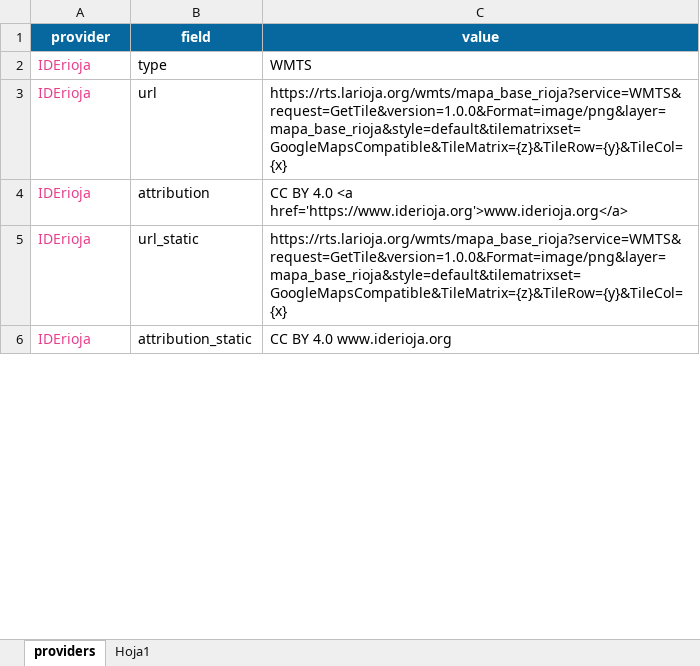
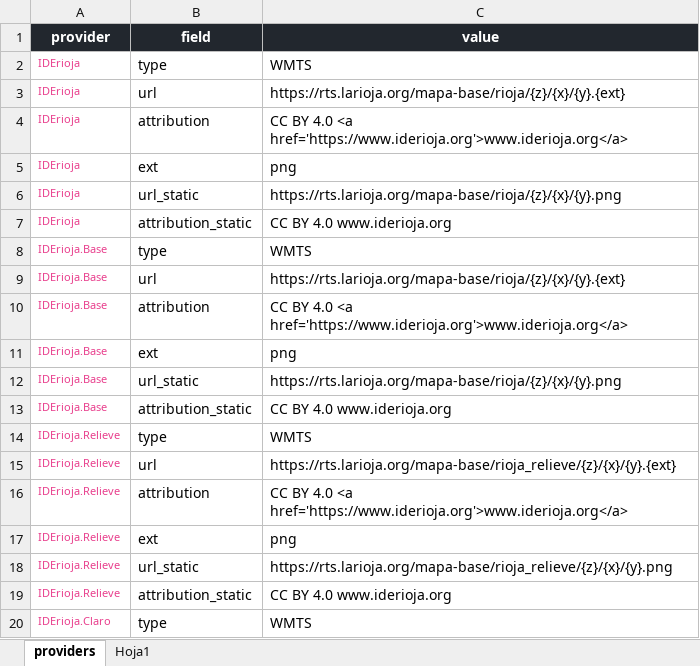
Before and after one commit to rOpenSpain/mapSpain, an Excel workbook: data-raw/input/leafletproviders-ESP.xlsx, sheet providers, drawn as a sheet; only a part is shown; values as stored, in another font and other column widths than the file's, no borders; addresses are those after the commit; the diff covers the shown part only; the diff names each change by its address in the sheet, - before the commit and + after, or states it on an @@ line.

Commit message:
Upgrade tile providers

```diff
--- a/data-raw/input/leafletproviders-ESP.xlsx (sheet providers)
+++ b/data-raw/input/leafletproviders-ESP.xlsx (sheet providers)
-A1:C1 fill: #07689F
+A1:C1 fill: #22272E
@@ A2:A4 text size: smaller @@
-C3 (value): https://rts.larioja.org/wmts/mapa_base_rioja?service=WMTS&request=GetTile&version=1.0.0&Format=image/png&layer=mapa_base_rioja&style=default&tilematrixset=GoogleMapsCompatible&TileMatrix={z}&TileRow={y}&TileCol={x}
+C3 (value): https://rts.larioja.org/mapa-base/rioja/{z}/{x}/{y}.{ext}
+row 5: IDErioja | ext | png
@@ A6:A7 text size: smaller @@
-C6 (value): https://rts.larioja.org/wmts/mapa_base_rioja?service=WMTS&request=GetTile&version=1.0.0&Format=image/png&layer=mapa_base_rioja&style=default&tilematrixset=GoogleMapsCompatible&TileMatrix={z}&TileRow={y}&TileCol={x}
+C6 (value): https://rts.larioja.org/mapa-base/rioja/{z}/{x}/{y}.png
+row 8: IDErioja.Base | type | WMTS
+row 9: IDErioja.Base | url | https://rts.larioja.org/mapa-base/rioja/{z}/{x}/{y}.{ext}
+row 10: IDErioja.Base | attribution | CC BY 4.0 <a href='https://www.iderioja.org'>www.iderioja.org</a>
+row 11: IDErioja.Base | ext | png
+row 12: IDErioja.Base | url_static | https://rts.larioja.org/mapa-base/rioja/{z}/{x}/{y}.png
+row 13: IDErioja.Base | attribution_static | CC BY 4.0 www.iderioja.org
+row 14: IDErioja.Relieve | type | WMTS
+row 15: IDErioja.Relieve | url | https://rts.larioja.org/mapa-base/rioja_relieve/{z}/{x}/{y}.{ext}
+row 16: IDErioja.Relieve | attribution | CC BY 4.0 <a href='https://www.iderioja.org'>www.iderioja.org</a>
+row 17: IDErioja.Relieve | ext | png
+row 18: IDErioja.Relieve | url_static | https://rts.larioja.org/mapa-base/rioja_relieve/{z}/{x}/{y}.png
+row 19: IDErioja.Relieve | attribution_static | CC BY 4.0 www.iderioja.org
+row 20: IDErioja.Claro | type | WMTS
```
Also changed, not shown: 11 added rows and cell formats elsewhere in this sheet, 31 other files.
